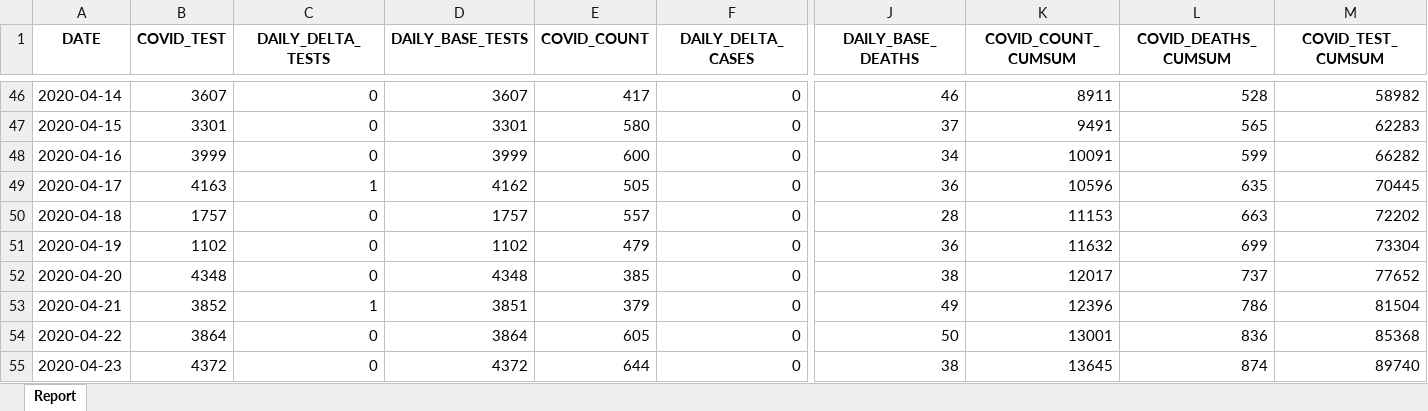
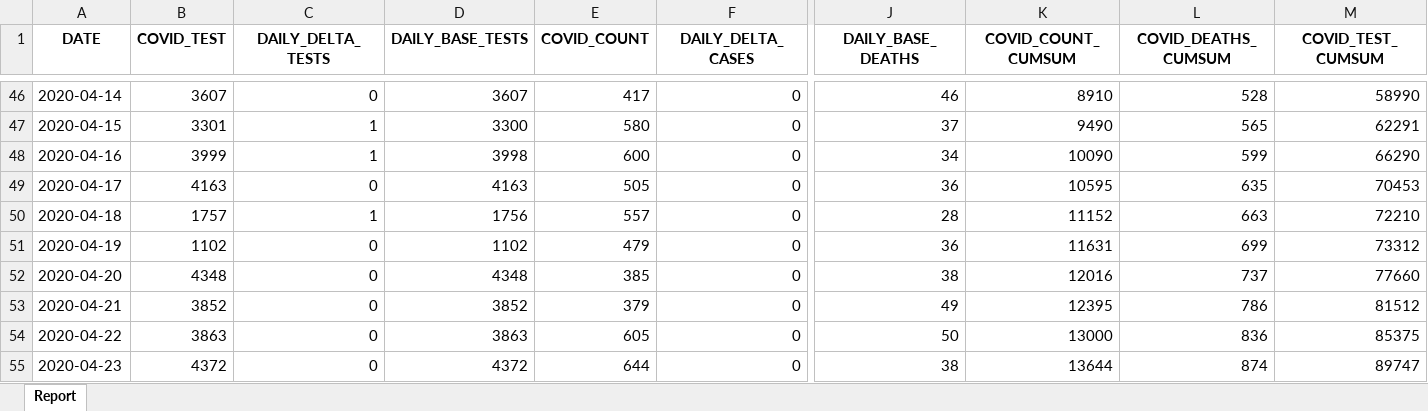
Before and after one commit to ercbk/Indiana-COVID-19-Tracker, an Excel workbook: data/test-case-trend.xlsx, sheet Report, drawn as a sheet; only a part is shown, gaps mark what is left out; values as stored, in another font and other column widths than the file's, no borders; the diff covers the shown part only; the diff names each change by its address in the sheet, - before the commit and + after, or states it on an @@ line.

```diff
--- a/data/test-case-trend.xlsx (sheet Report)
+++ b/data/test-case-trend.xlsx (sheet Report)
-K46 (COVID_COUNT_CUMSUM): 8911
+K46 (COVID_COUNT_CUMSUM): 8910
-M46 (COVID_TEST_CUMSUM): 58982
+M46 (COVID_TEST_CUMSUM): 58990
-C47:C48 (DAILY_DELTA_TESTS): 0
+C47:C48 (DAILY_DELTA_TESTS): 1
-D47 (DAILY_BASE_TESTS): 3301
+D47 (DAILY_BASE_TESTS): 3300
-K47 (COVID_COUNT_CUMSUM): 9491
+K47 (COVID_COUNT_CUMSUM): 9490
-M47 (COVID_TEST_CUMSUM): 62283
+M47 (COVID_TEST_CUMSUM): 62291
-D48 (DAILY_BASE_TESTS): 3999
+D48 (DAILY_BASE_TESTS): 3998
-K48 (COVID_COUNT_CUMSUM): 10091
+K48 (COVID_COUNT_CUMSUM): 10090
-M48 (COVID_TEST_CUMSUM): 66282
+M48 (COVID_TEST_CUMSUM): 66290
-C49 (DAILY_DELTA_TESTS): 1
+C49 (DAILY_DELTA_TESTS): 0
-D49 (DAILY_BASE_TESTS): 4162
+D49 (DAILY_BASE_TESTS): 4163
-K49 (COVID_COUNT_CUMSUM): 10596
+K49 (COVID_COUNT_CUMSUM): 10595
-M49 (COVID_TEST_CUMSUM): 70445
+M49 (COVID_TEST_CUMSUM): 70453
-C50 (DAILY_DELTA_TESTS): 0
+C50 (DAILY_DELTA_TESTS): 1
-D50 (DAILY_BASE_TESTS): 1757
+D50 (DAILY_BASE_TESTS): 1756
-K50 (COVID_COUNT_CUMSUM): 11153
+K50 (COVID_COUNT_CUMSUM): 11152
-M50 (COVID_TEST_CUMSUM): 72202
+M50 (COVID_TEST_CUMSUM): 72210
-K51 (COVID_COUNT_CUMSUM): 11632
+K51 (COVID_COUNT_CUMSUM): 11631
-M51 (COVID_TEST_CUMSUM): 73304
+M51 (COVID_TEST_CUMSUM): 73312
-K52 (COVID_COUNT_CUMSUM): 12017
+K52 (COVID_COUNT_CUMSUM): 12016
-M52 (COVID_TEST_CUMSUM): 77652
+M52 (COVID_TEST_CUMSUM): 77660
-C53 (DAILY_DELTA_TESTS): 1
+C53 (DAILY_DELTA_TESTS): 0
-D53 (DAILY_BASE_TESTS): 3851
+D53 (DAILY_BASE_TESTS): 3852
-K53 (COVID_COUNT_CUMSUM): 12396
+K53 (COVID_COUNT_CUMSUM): 12395
-M53 (COVID_TEST_CUMSUM): 81504
+M53 (COVID_TEST_CUMSUM): 81512
-B54 (COVID_TEST): 3864
+B54 (COVID_TEST): 3863
-D54 (DAILY_BASE_TESTS): 3864
+D54 (DAILY_BASE_TESTS): 3863
-K54 (COVID_COUNT_CUMSUM): 13001
+K54 (COVID_COUNT_CUMSUM): 13000
-M54 (COVID_TEST_CUMSUM): 85368
+M54 (COVID_TEST_CUMSUM): 85375
-K55 (COVID_COUNT_CUMSUM): 13645
+K55 (COVID_COUNT_CUMSUM): 13644
-M55 (COVID_TEST_CUMSUM): 89740
+M55 (COVID_TEST_CUMSUM): 89747
```
Also changed, not shown: 1 added row and 332 edited cells elsewhere in this sheet, 17 other files.
